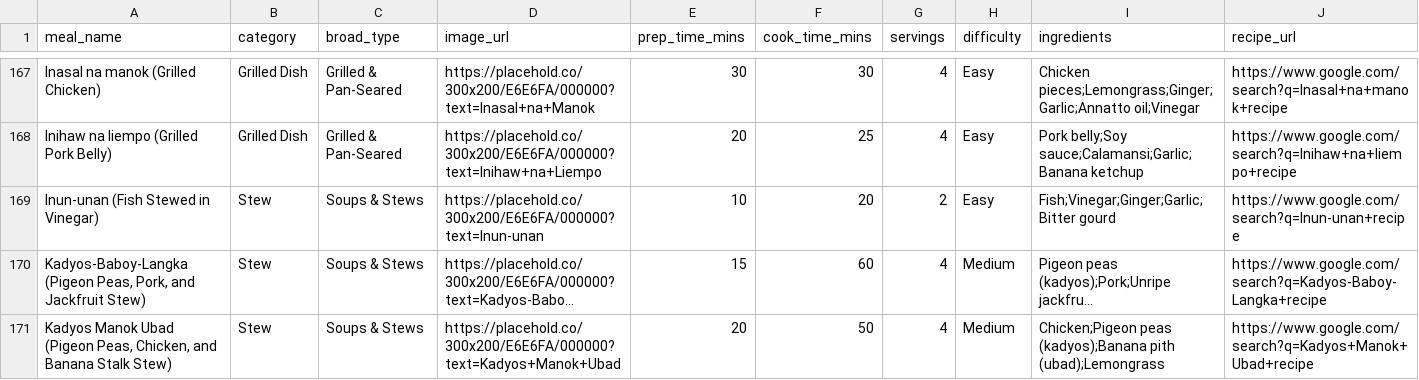
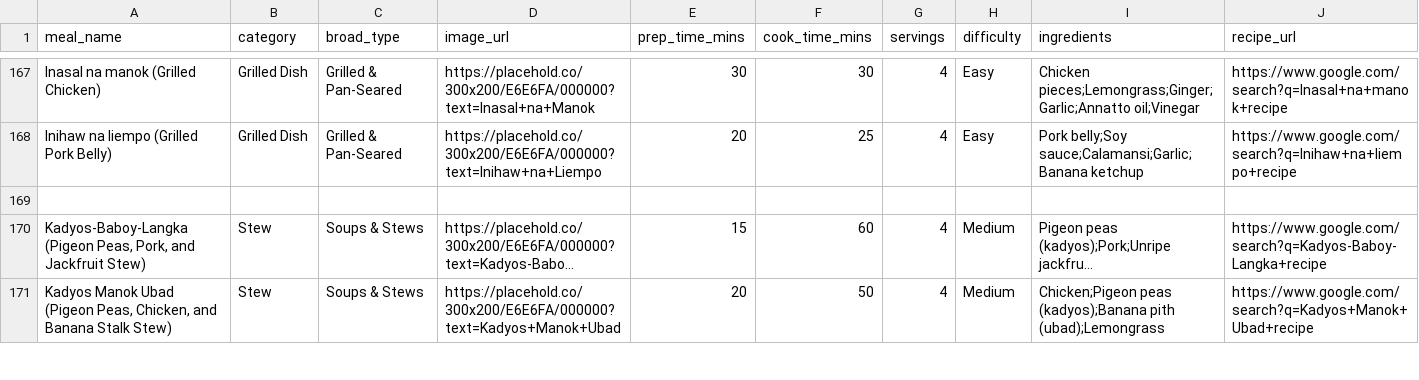
Before and after one commit to Hens743/Meal, a CSV file: meals.csv, drawn as a sheet; only a part is shown, gaps mark what is left out; long unchanged cells end in …; the diff names each change by its address in the sheet, - before the commit and + after, or states it on an @@ line.

Commit message:
Update meals.csv

```diff
--- a/meals.csv
+++ b/meals.csv
-row 169: Inun-unan (Fish Stewed in Vinegar) | Stew | Soups & Stews | https://placehold.co/300x200/E6E6FA/000000?text=Inun-unan | 10 | 20 | 2 | Easy | Fish;Vinegar;Ginger;Garlic;Bitter gourd | https://www.google.com/search?q=Inun-unan+recipe
+row 169: (empty)
```
